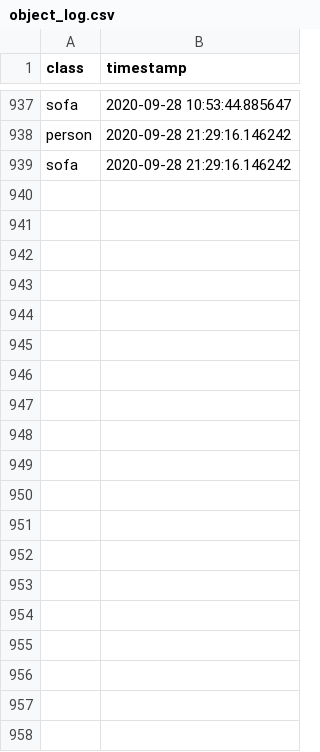
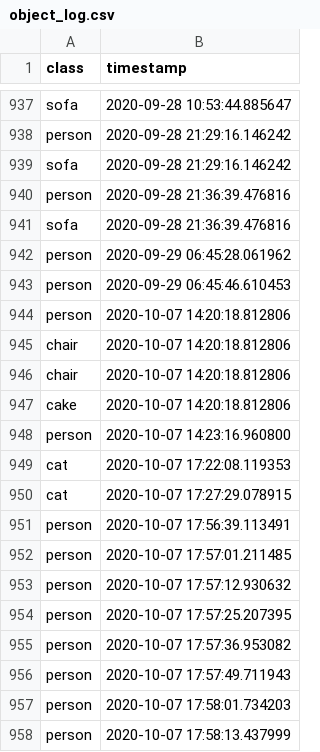
Before and after one commit to dbandrews/cat-cam, a CSV file: object_log.csv, drawn as a sheet; only a part is shown, gaps mark what is left out; the diff covers the shown part only; the diff names each change by its address in the sheet, - before the commit and + after, or states it on an @@ line.

```diff
--- a/object_log.csv
+++ b/object_log.csv
+row 940: person | 2020-09-28 21:36:39.476816
+row 941: sofa | 2020-09-28 21:36:39.476816
+row 942: person | 2020-09-29 06:45:28.061962
+row 943: person | 2020-09-29 06:45:46.610453
+row 944: person | 2020-10-07 14:20:18.812806
+row 945: chair | 2020-10-07 14:20:18.812806
+row 946: chair | 2020-10-07 14:20:18.812806
+row 947: cake | 2020-10-07 14:20:18.812806
+row 948: person | 2020-10-07 14:23:16.960800
+row 949: cat | 2020-10-07 17:22:08.119353
+row 950: cat | 2020-10-07 17:27:29.078915
+row 951: person | 2020-10-07 17:56:39.113491
+row 952: person | 2020-10-07 17:57:01.211485
+row 953: person | 2020-10-07 17:57:12.930632
+row 954: person | 2020-10-07 17:57:25.207395
+row 955: person | 2020-10-07 17:57:36.953082
+row 956: person | 2020-10-07 17:57:49.711943
+row 957: person | 2020-10-07 17:58:01.734203
+row 958: person | 2020-10-07 17:58:13.437999
```
Also changed, not shown: 70 added rows elsewhere in this file, 9 other files.
